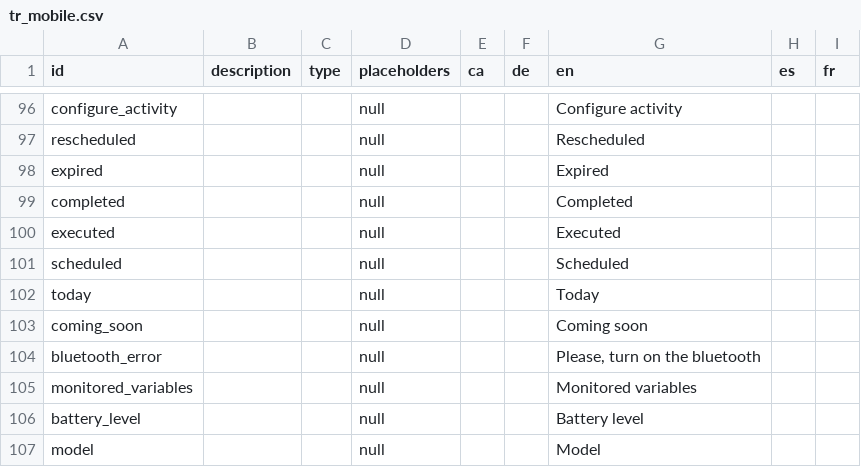
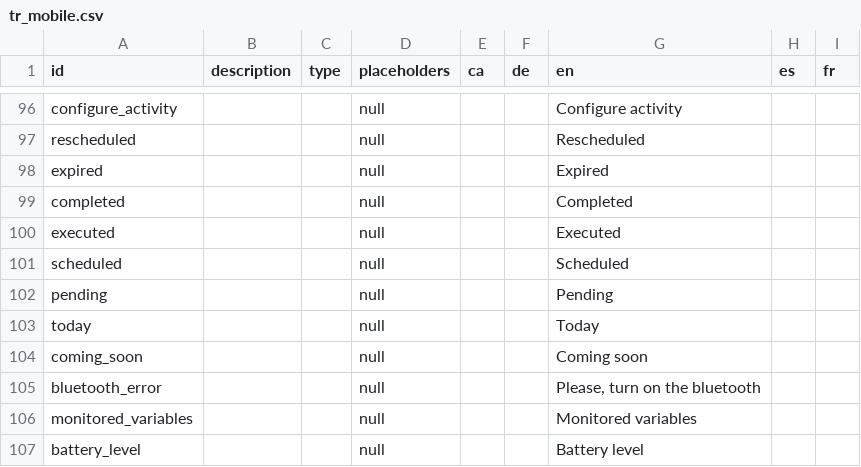
Before and after one commit to lifeapps-42/flutterl10nmanager, a CSV file: tr_mobile.csv, drawn as a sheet; only a part is shown, gaps mark what is left out; the shorter side is filled out with more unchanged rows.

```diff
--- a/tr_mobile.csv
+++ b/tr_mobile.csv
@@ -101,2 +101,3 @@ executed|||null|||Executed||
 scheduled|||null|||Scheduled||
+pending|||null|||Pending||
 today|||null|||Today||
```
Also changed, not shown: 3 other files.
